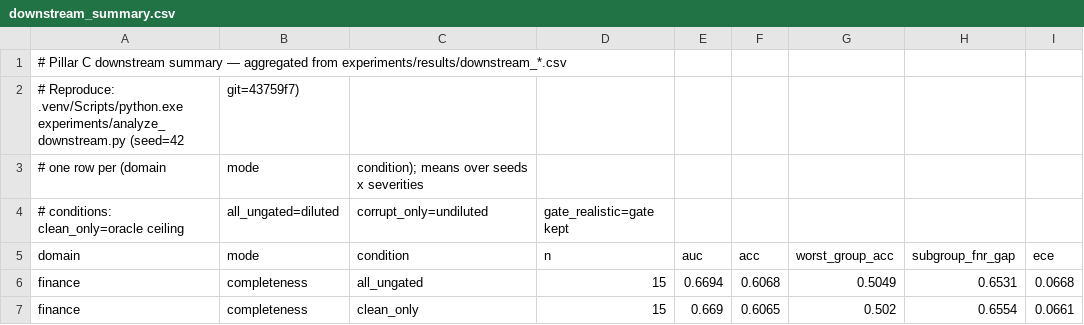
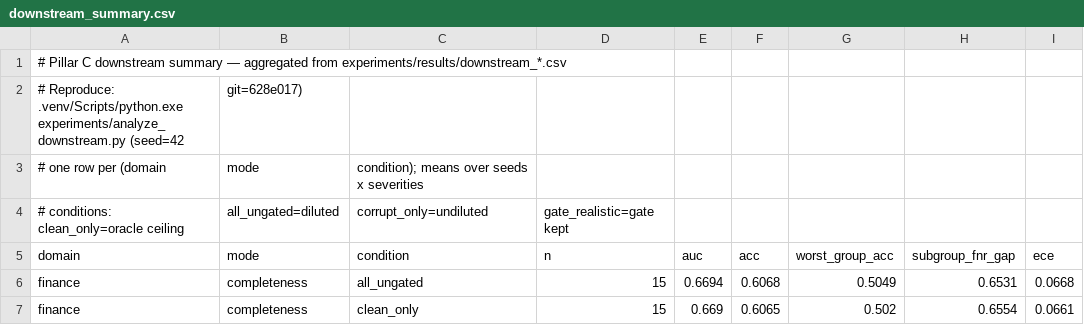
Before and after one commit to gargi2/highstakes-gate, a CSV file: experiments/results/downstream_summary.csv, drawn as a sheet; only a part is shown.

Commit message:
Pillar C item 2: dilution sweep — pooled calibration degrades with #bad sources
Human ran --n-degraded 1 (dilution_nd1/); combined with the nd=2 baseline,
analyze_downstream.py now draws figD4. Diluted (all-sources) label ECE rises
with the number of corrupted sources: government 0.080->0.120, healthcare
0.064->0.105, finance ~flat 0.066->0.074 — quantifying the 2-of-6 dilution that
flattened the old aggregate-AUC arm. 2-point curve (n_degraded in {1,2});
--n-degraded 3 extends it and figD4 redraws automatically.

Item 2 (severity + oracle + dilution) is now complete. FINDINGS 7d and
NEXT_EXPERIMENTS item 2 updated.

```diff
--- a/experiments/results/downstream_summary.csv
+++ b/experiments/results/downstream_summary.csv
@@ -1,3 +1,3 @@
 # Pillar C downstream summary — aggregated from experiments/results/downstream_*.csv
-# Reproduce: .venv/Scripts/python.exe experiments/analyze_downstream.py (seed=42, git=43759f7)
+# Reproduce: .venv/Scripts/python.exe experiments/analyze_downstream.py (seed=42, git=628e017)
 # one row per (domain, mode, condition); means over seeds x severities
```
Also changed, not shown: 8 other files.
